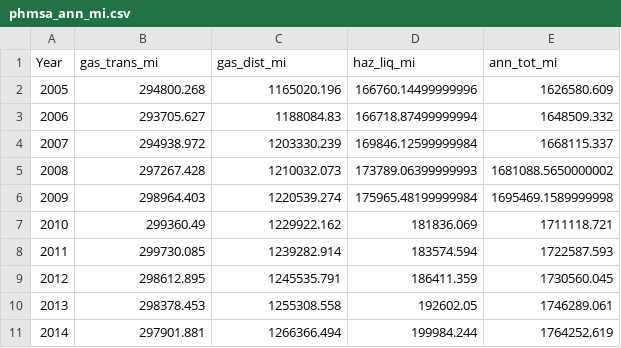
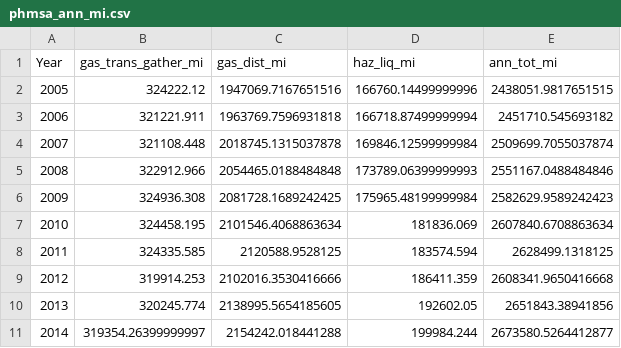
Before and after one commit to edgi-govdata-archiving/PipelineSafety, a CSV file: phmsa_calculate_annual_mileage/phmsa_ann_mi.csv, drawn as a sheet; only a part is shown; the diff covers the shown part only.

Commit message:
updated mileage script, mileage file, re-ran blog notebook to regenerate figures with normalized data

```diff
--- a/phmsa_calculate_annual_mileage/phmsa_ann_mi.csv
+++ b/phmsa_calculate_annual_mileage/phmsa_ann_mi.csv
@@ -1,11 +1,11 @@
-Year,gas_trans_mi,gas_dist_mi,haz_liq_mi,ann_tot_mi
-2005,294800.268,1165020.196,166760.14499999996,1626580.609
-2006,293705.627,1188084.83,166718.87499999994,1648509.332
-2007,294938.972,1203330.239,169846.12599999984,1668115.337
-2008,297267.428,1210032.073,173789.06399999993,1681088.5650000002
-2009,298964.403,1220539.274,175965.48199999984,1695469.1589999998
-2010,299360.49,1229922.162,181836.069,1711118.721
-2011,299730.085,1239282.914,183574.594,1722587.593
-2012,298612.895,1245535.791,186411.359,1730560.045
-2013,298378.453,1255308.558,192602.05,1746289.061
-2014,297901.881,1266366.494,199984.244,1764252.619
+Year,gas_trans_gather_mi,gas_dist_mi,haz_liq_mi,ann_tot_mi
+2005,324222.12,1947069.7167651516,166760.14499999996,2438051.9817651515
+2006,321221.911,1963769.7596931818,166718.87499999994,2451710.545693182
+2007,321108.448,2018745.1315037878,169846.12599999984,2509699.7055037874
+2008,322912.966,2054465.0188484848,173789.06399999993,2551167.0488484846
+2009,324936.308,2081728.1689242425,175965.48199999984,2582629.9589242423
+2010,324458.195,2101546.4068863634,181836.069,2607840.6708863634
+2011,324335.585,2120588.9528125,183574.594,2628499.1318125
+2012,319914.253,2102016.3530416666,186411.359,2608341.9650416668
+2013,320245.774,2138995.5654185605,192602.05,2651843.38941856
+2014,319354.26399999997,2154242.018441288,199984.244,2673580.5264412877
```
Also changed, not shown: 34 edited cells elsewhere in this file, 8 other files.
